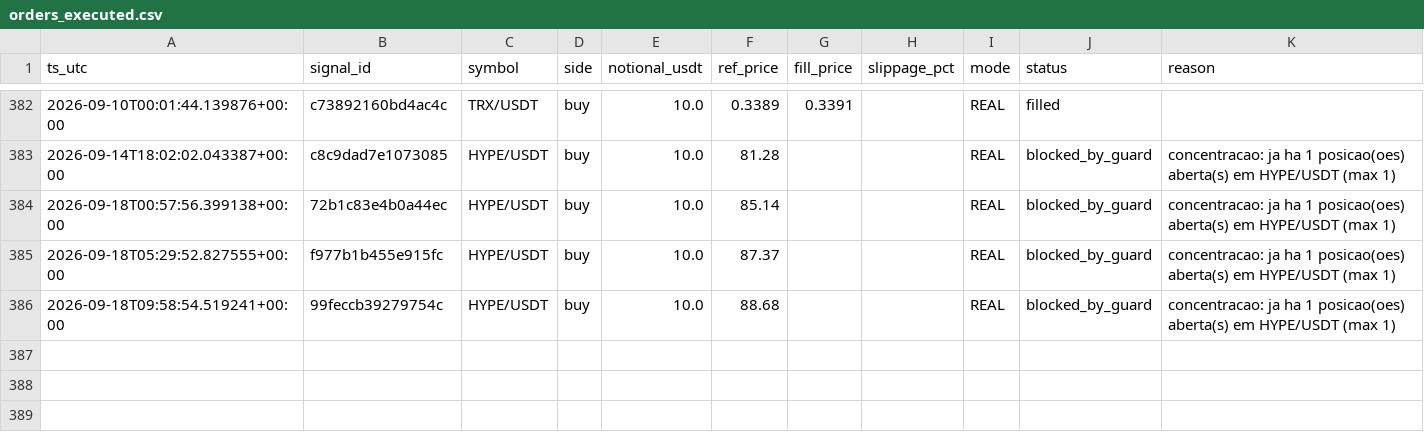
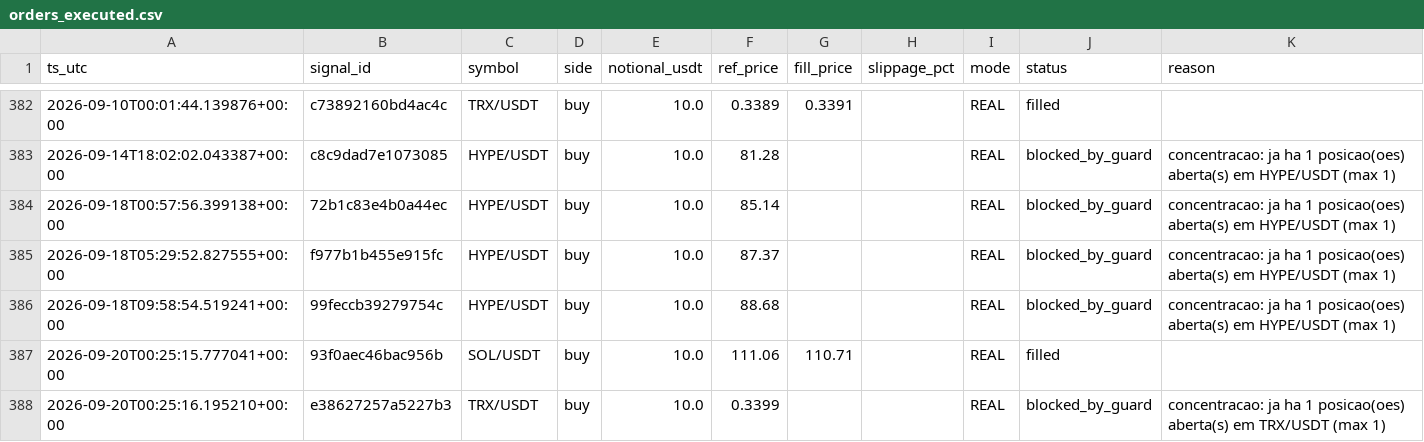
Before and after one commit to neliocastro/crypto-signal-bot, a CSV file: state/orders_executed.csv, drawn as a sheet; only a part is shown, gaps mark what is left out; the diff names each change by its address in the sheet, - before the commit and + after, or states it on an @@ line.

```diff
--- a/state/orders_executed.csv
+++ b/state/orders_executed.csv
+row 387: 2026-09-20T00:25:15.777041+00:00 | 93f0aec46bac956b | SOL/USDT | buy | 10.0 | 111.06 | 110.71 |  | REAL | filled
+row 388: 2026-09-20T00:25:16.195210+00:00 | e38627257a5227b3 | TRX/USDT | buy | 10.0 | 0.3399 |  |  | REAL | blocked_by_guard | concentracao: ja ha 1 posicao(oes) aberta(s) em TRX/USDT (max 1)
```
Also changed, not shown: 5 other files.
